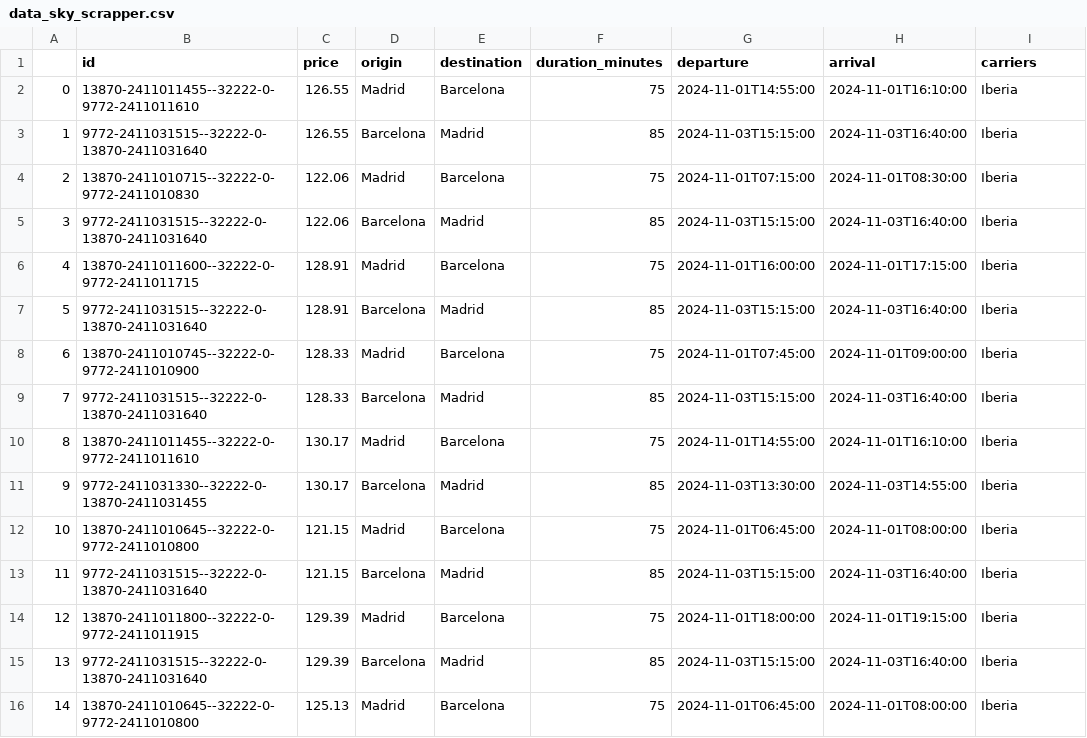
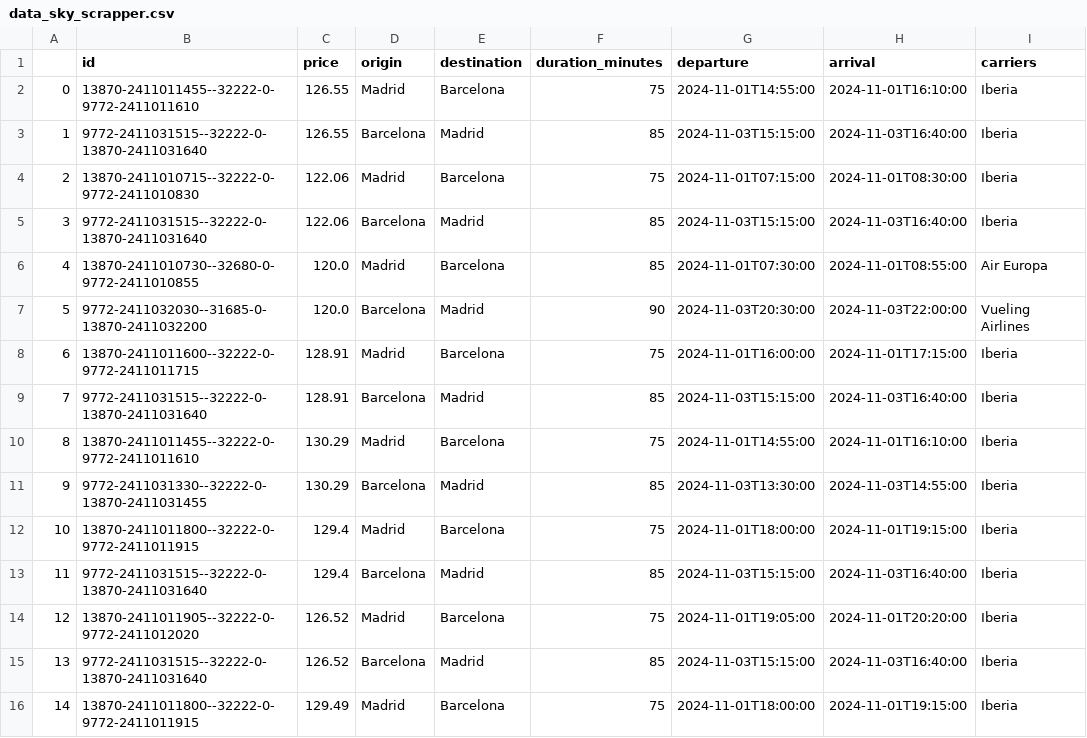
Before and after one commit to santiagorodriguez-dev/Proyecto2-Explorando-Viajes, a CSV file: data/data_sky_scrapper.csv, drawn as a sheet; only a part is shown; the diff covers the shown part only.

```diff
--- a/data/data_sky_scrapper.csv
+++ b/data/data_sky_scrapper.csv
@@ -5,12 +5,12 @@
 3,9772-2411031515--32222-0-13870-2411031640,122.06,Barcelona,Madrid,85,2024-11-03T15:15:00,2024-11-03T16:40:00,Iberia
-4,13870-2411011600--32222-0-9772-2411011715,128.91,Madrid,Barcelona,75,2024-11-01T16:00:00,2024-11-01T17:15:00,Iberia
-5,9772-2411031515--32222-0-13870-2411031640,128.91,Barcelona,Madrid,85,2024-11-03T15:15:00,2024-11-03T16:40:00,Iberia
-6,13870-2411010745--32222-0-9772-2411010900,128.33,Madrid,Barcelona,75,2024-11-01T07:45:00,2024-11-01T09:00:00,Iberia
-7,9772-2411031515--32222-0-13870-2411031640,128.33,Barcelona,Madrid,85,2024-11-03T15:15:00,2024-11-03T16:40:00,Iberia
-8,13870-2411011455--32222-0-9772-2411011610,130.17,Madrid,Barcelona,75,2024-11-01T14:55:00,2024-11-01T16:10:00,Iberia
-9,9772-2411031330--32222-0-13870-2411031455,130.17,Barcelona,Madrid,85,2024-11-03T13:30:00,2024-11-03T14:55:00,Iberia
-10,13870-2411010645--32222-0-9772-2411010800,121.15,Madrid,Barcelona,75,2024-11-01T06:45:00,2024-11-01T08:00:00,Iberia
-11,9772-2411031515--32222-0-13870-2411031640,121.15,Barcelona,Madrid,85,2024-11-03T15:15:00,2024-11-03T16:40:00,Iberia
-12,13870-2411011800--32222-0-9772-2411011915,129.39,Madrid,Barcelona,75,2024-11-01T18:00:00,2024-11-01T19:15:00,Iberia
-13,9772-2411031515--32222-0-13870-2411031640,129.39,Barcelona,Madrid,85,2024-11-03T15:15:00,2024-11-03T16:40:00,Iberia
-14,13870-2411010645--32222-0-9772-2411010800,125.13,Madrid,Barcelona,75,2024-11-01T06:45:00,2024-11-01T08:00:00,Iberia
+4,13870-2411010730--32680-0-9772-2411010855,120.0,Madrid,Barcelona,85,2024-11-01T07:30:00,2024-11-01T08:55:00,Air Europa
+5,9772-2411032030--31685-0-13870-2411032200,120.0,Barcelona,Madrid,90,2024-11-03T20:30:00,2024-11-03T22:00:00,Vueling Airlines
+6,13870-2411011600--32222-0-9772-2411011715,128.91,Madrid,Barcelona,75,2024-11-01T16:00:00,2024-11-01T17:15:00,Iberia
+7,9772-2411031515--32222-0-13870-2411031640,128.91,Barcelona,Madrid,85,2024-11-03T15:15:00,2024-11-03T16:40:00,Iberia
+8,13870-2411011455--32222-0-9772-2411011610,130.29,Madrid,Barcelona,75,2024-11-01T14:55:00,2024-11-01T16:10:00,Iberia
+9,9772-2411031330--32222-0-13870-2411031455,130.29,Barcelona,Madrid,85,2024-11-03T13:30:00,2024-11-03T14:55:00,Iberia
+10,13870-2411011800--32222-0-9772-2411011915,129.4,Madrid,Barcelona,75,2024-11-01T18:00:00,2024-11-01T19:15:00,Iberia
+11,9772-2411031515--32222-0-13870-2411031640,129.4,Barcelona,Madrid,85,2024-11-03T15:15:00,2024-11-03T16:40:00,Iberia
+12,13870-2411011905--32222-0-9772-2411012020,126.52,Madrid,Barcelona,75,2024-11-01T19:05:00,2024-11-01T20:20:00,Iberia
+13,9772-2411031515--32222-0-13870-2411031640,126.52,Barcelona,Madrid,85,2024-11-03T15:15:00,2024-11-03T16:40:00,Iberia
+14,13870-2411011800--32222-0-9772-2411011915,129.49,Madrid,Barcelona,75,2024-11-01T18:00:00,2024-11-01T19:15:00,Iberia
```
Also changed, not shown: 78 edited cells elsewhere in this file, data/data_actividades.csv, data/data_hoteles.csv, 5 other files.
